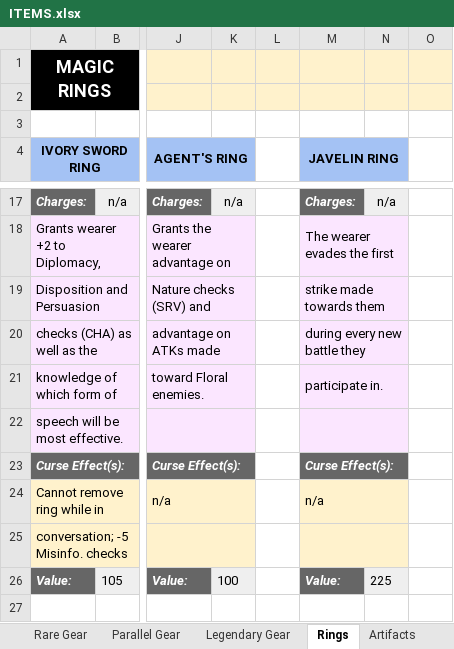
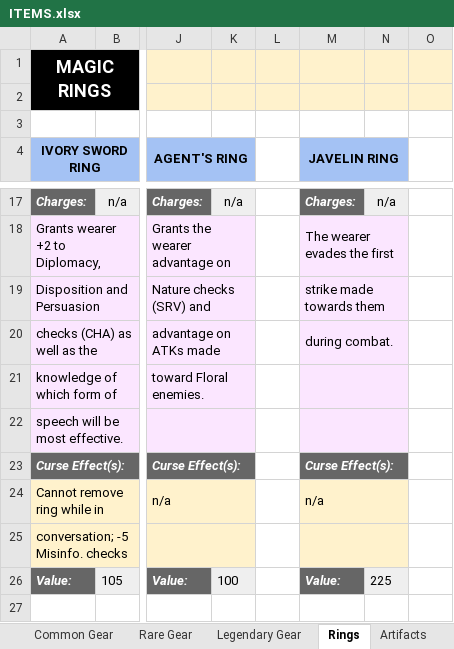
Before and after one commit to dnsmith124/f-n-p, an Excel workbook: source-docs/ITEMS.xlsx, sheet Rings, drawn as a sheet; only a part is shown, gaps mark what is left out; values as stored, in another font and other column widths than the file's, no borders; charts and pictures not drawn; the diff names each change by its address in the sheet, - before the commit and + after, or states it on an @@ line.

```diff
--- a/source-docs/ITEMS.xlsx (sheet Rings)
+++ b/source-docs/ITEMS.xlsx (sheet Rings)
-sheet tab: Parallel Gear
-M20 (JAVELIN RING): during every new battle they
+M20 (JAVELIN RING): during combat.
-M21 (JAVELIN RING): participate in.
+M21 (JAVELIN RING): (empty)
```
Also changed, not shown: sheet Common Gear, sheet Mods & Enchanting, sheet Artifacts, sheet Rare Gear, charts or pictures, source-docs/CLASSES (Hybrid).xlsx, source-docs/CLASSES (advanced).xlsx, 7 other files.
